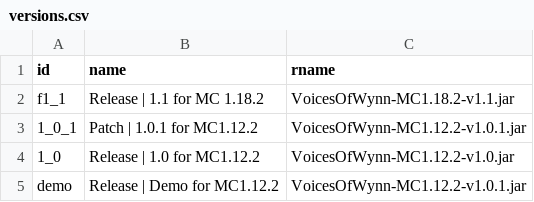
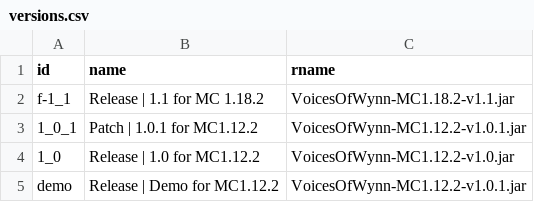
Before and after one commit to Team-VoW/updater-data, a CSV file: versions.csv, drawn as a sheet.

Commit message:
Update versions.csv

```diff
--- a/versions.csv
+++ b/versions.csv
@@ -1,3 +1,3 @@
 id,name,rname
-f1_1,  Release | 1.1 for MC 1.18.2,VoicesOfWynn-MC1.18.2-v1.1.jar
+f-1_1,  Release | 1.1 for MC 1.18.2,VoicesOfWynn-MC1.18.2-v1.1.jar
 1_0_1,      Patch | 1.0.1 for MC1.12.2,VoicesOfWynn-MC1.12.2-v1.0.1.jar
```
